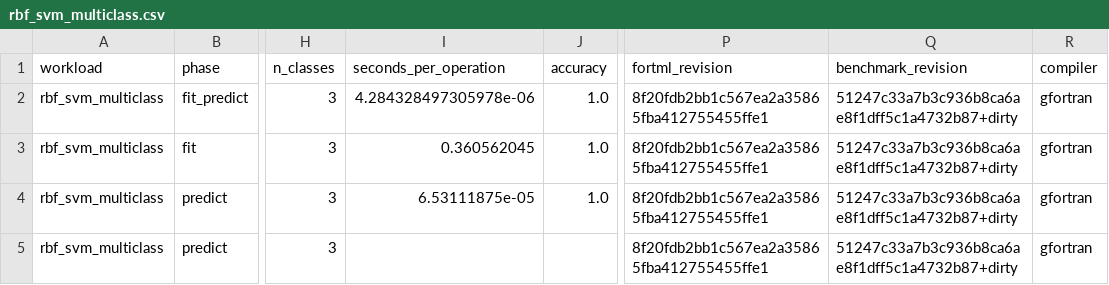
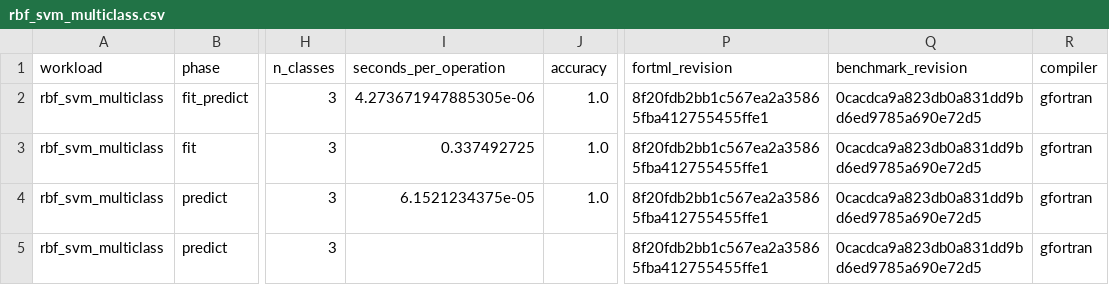
Before and after one commit to lazy-fortran/fortml-bench, a CSV file: results/rbf_svm_multiclass.csv, drawn as a sheet; only a part is shown, gaps mark what is left out; the diff names each change by its address in the sheet, - before the commit and + after, or states it on an @@ line.

Commit message:
bench: refresh multiclass SVM provenance

```diff
--- a/results/rbf_svm_multiclass.csv
+++ b/results/rbf_svm_multiclass.csv
-I2 (seconds_per_operation): 4.284328497305978e-06
+I2 (seconds_per_operation): 4.273671947885305e-06
-Q2:Q5 (benchmark_revision): 51247c33a7b3c936b8ca6ae8f1dff5c1a4732b87+dirty
+Q2:Q5 (benchmark_revision): 0cacdca9a823db0a831dd9bd6ed9785a690e72d5
-I3 (seconds_per_operation): 0.360562045
+I3 (seconds_per_operation): 0.337492725
-I4 (seconds_per_operation): 6.53111875e-05
+I4 (seconds_per_operation): 6.1521234375e-05
```
